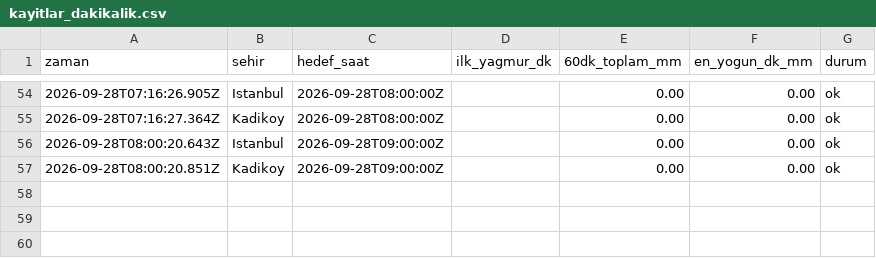
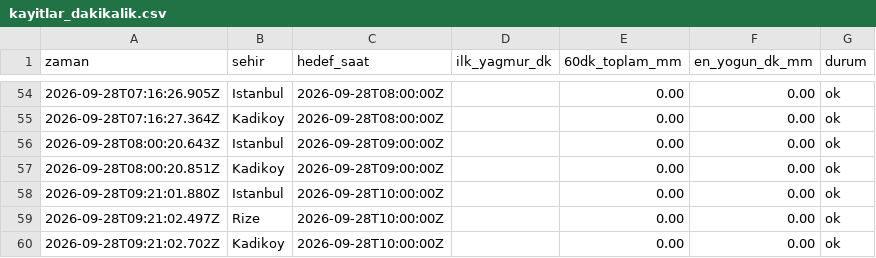
Before and after one commit to emredenizsonmez/yagmur-projesi, a CSV file: data/kayitlar_dakikalik.csv, drawn as a sheet; only a part is shown, gaps mark what is left out.

```diff
--- a/data/kayitlar_dakikalik.csv
+++ b/data/kayitlar_dakikalik.csv
@@ -57 +57,4 @@ zaman,sehir,hedef_saat,ilk_yagmur_dk,60dk_toplam_mm,en_yogun_dk_mm,durum
 2026-09-28T08:00:20.851Z,Kadikoy,2026-09-28T09:00:00Z,,0.00,0.00,ok
+2026-09-28T09:21:01.880Z,Istanbul,2026-09-28T10:00:00Z,,0.00,0.00,ok
+2026-09-28T09:21:02.497Z,Rize,2026-09-28T10:00:00Z,,0.00,0.00,ok
+2026-09-28T09:21:02.702Z,Kadikoy,2026-09-28T10:00:00Z,,0.00,0.00,ok
```
Also changed, not shown: data/kayitlar.csv, 1 other file.
